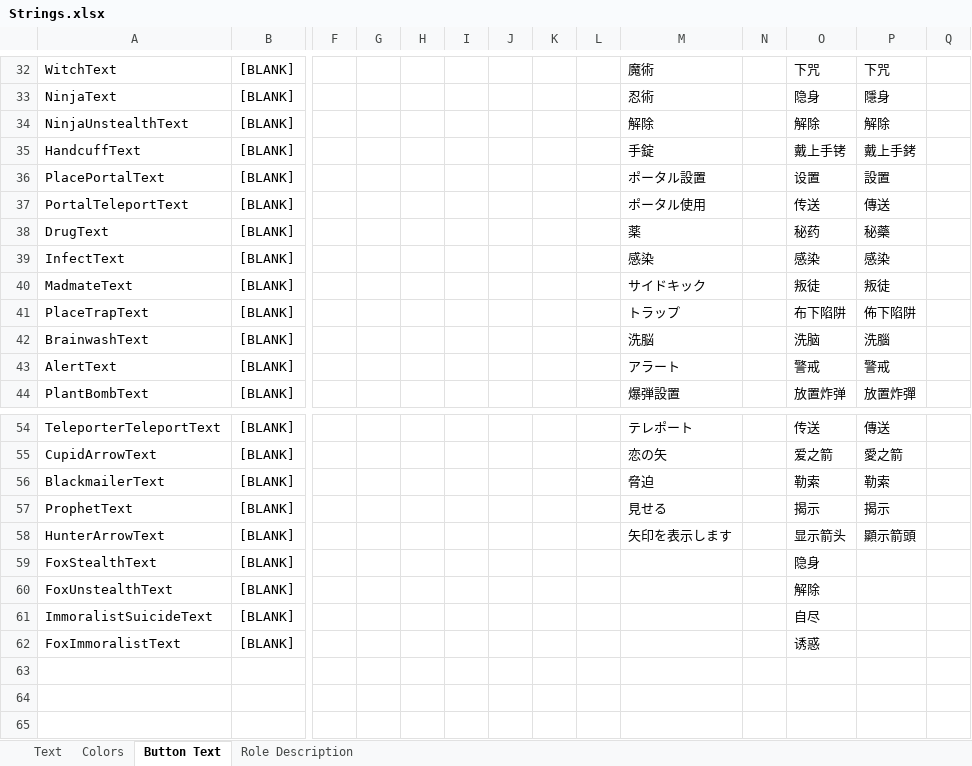
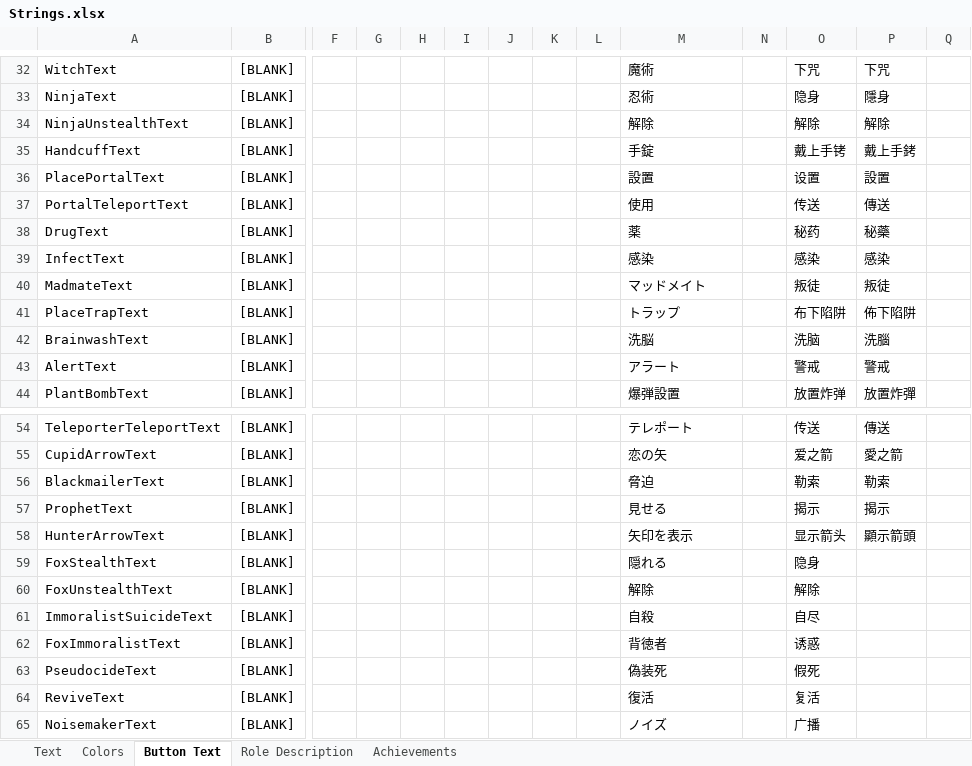
Before and after one commit to dabao40/TheOtherRolesGMIA, an Excel workbook: Strings.xlsx, sheet Button Text, drawn as a sheet; only a part is shown, gaps mark what is left out; values as stored, in another font and other column widths than the file's, no borders; rows hold the shown columns only; the diff names each change by its address in the sheet, - before the commit and + after, or states it on an @@ line.

```diff
--- a/Strings.xlsx (sheet Button Text)
+++ b/Strings.xlsx (sheet Button Text)
+sheet tab: Achievements
-M36: ポータル設置
+M36: 設置
-M37: ポータル使用
+M37: 使用
-M40: サイドキック
+M40: マッドメイト
-M58: 矢印を表示します
+M58: 矢印を表示
-M59: (empty)
+M59: 隠れる
-M60: (empty)
+M60: 解除
-M61: (empty)
+M61: 自殺
-M62: (empty)
+M62: 背徳者
+row 63: PseudocideText | [BLANK] |  |  |  |  |  |  |  | 偽装死 |  | 假死
+row 64: ReviveText | [BLANK] |  |  |  |  |  |  |  | 復活 |  | 复活
+row 65: NoisemakerText | [BLANK] |  |  |  |  |  |  |  | ノイズ |  | 广播
```
Also changed, not shown: sheet Text, sheet Role Description.
